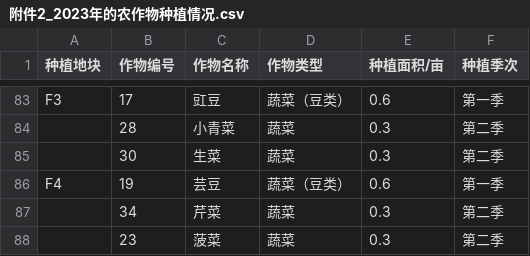
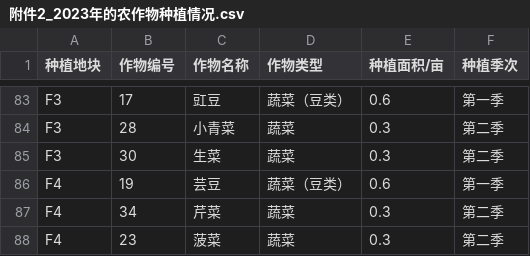
Before and after one commit to dywsy21/Maths_Modeling_2024, a CSV file: 附件/附件(csv)/附件2_2023年的农作物种植情况.csv, drawn as a sheet; only a part is shown, gaps mark what is left out; the diff covers the shown part only; the diff names each change by its address in the sheet, - before the commit and + after, or states it on an @@ line.

Commit message:
added the missing data in 附件2_2023年的农作物种植情况.csv

```diff
--- a/附件/附件(csv)/附件2_2023年的农作物种植情况.csv
+++ b/附件/附件(csv)/附件2_2023年的农作物种植情况.csv
-A84:A85 (种植地块): (empty)
+A84:A85 (种植地块): F3
-A87:A88 (种植地块): (empty)
+A87:A88 (种植地块): F4
```
Also changed, not shown: 29 edited cells elsewhere in this file, 1 other file.
